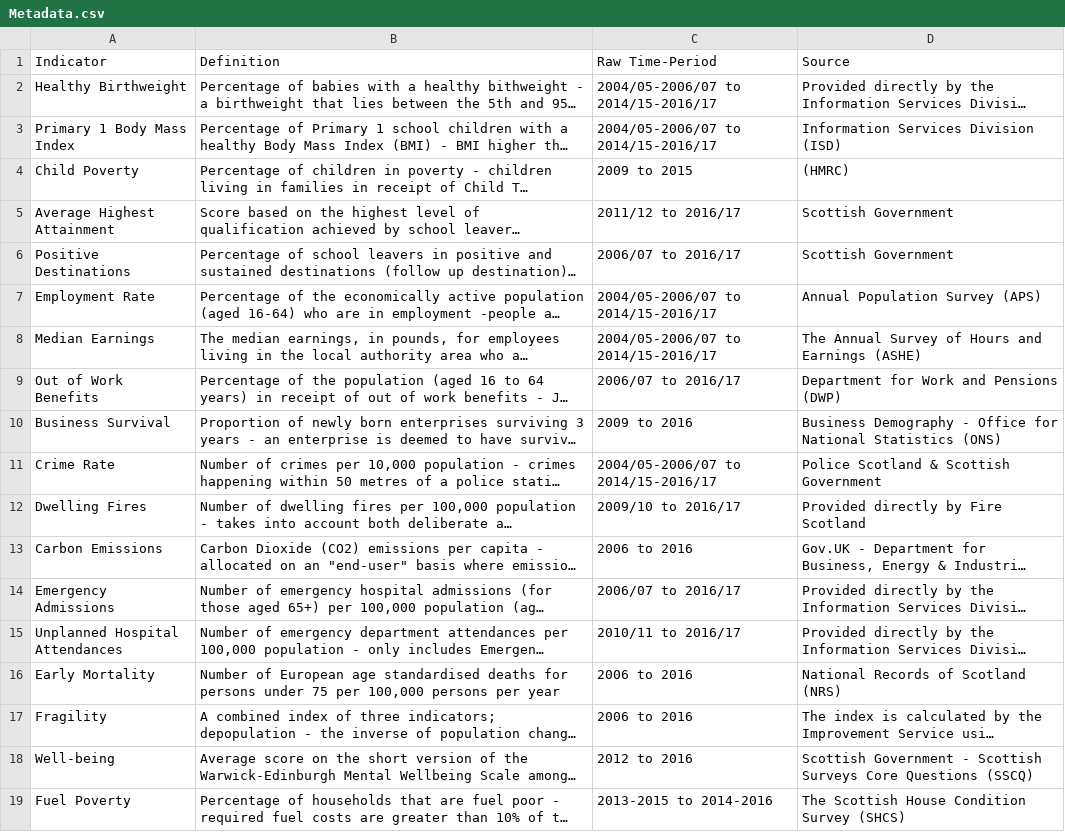
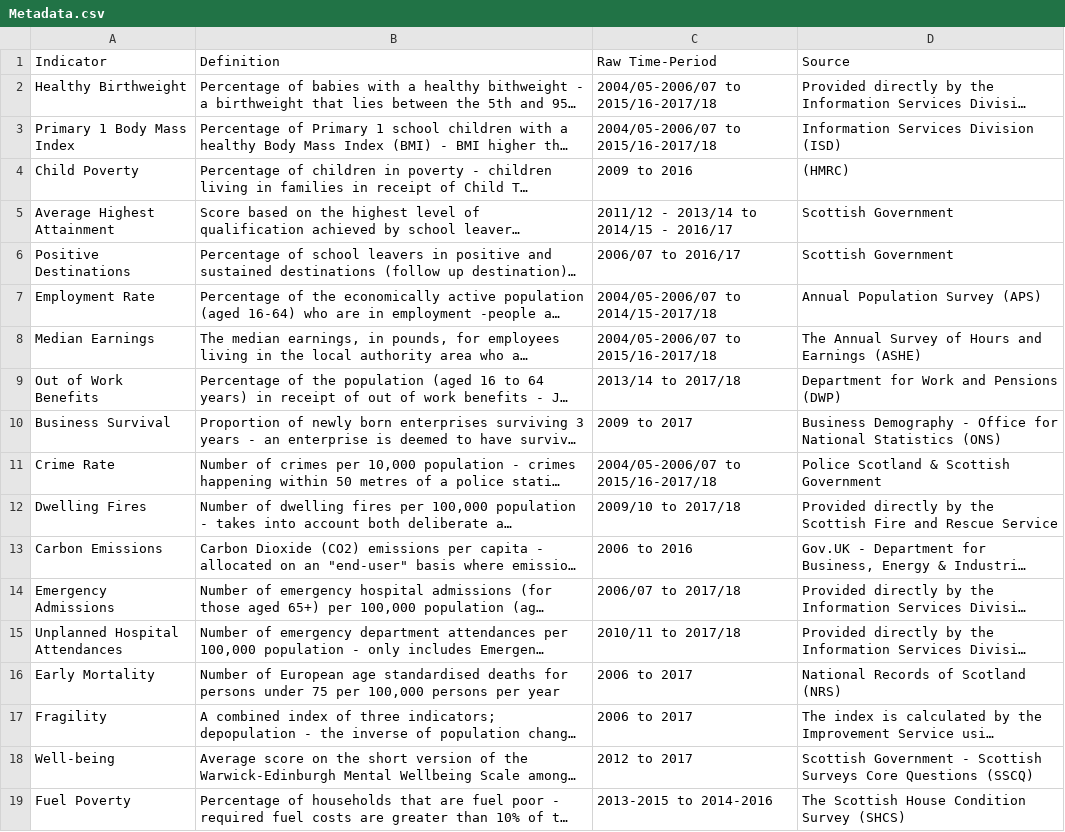
Before and after one commit to Improvement-Service/CPOP, a CSV file: data/Metadata.csv, drawn as a sheet; long unchanged cells end in …; the diff names each change by its address in the sheet, - before the commit and + after, or states it on an @@ line.

Commit message:
Update metadata with new years data

```diff
--- a/data/Metadata.csv
+++ b/data/Metadata.csv
-C2:C3 (Raw Time-Period): 2004/05-2006/07 to 2014/15-2016/17
+C2:C3 (Raw Time-Period): 2004/05-2006/07 to 2015/16-2017/18
-C4 (Raw Time-Period): 2009 to 2015
+C4 (Raw Time-Period): 2009 to 2016
-C5 (Raw Time-Period): 2011/12 to 2016/17
+C5 (Raw Time-Period): 2011/12 - 2013/14 to 2014/15 - 2016/17
-C7 (Raw Time-Period): 2004/05-2006/07 to 2014/15-2016/17
+C7 (Raw Time-Period): 2004/05-2006/07 to 2014/15-2017/18
-C8 (Raw Time-Period): 2004/05-2006/07 to 2014/15-2016/17
+C8 (Raw Time-Period): 2004/05-2006/07 to 2015/16-2017/18
-C9 (Raw Time-Period): 2006/07 to 2016/17
+C9 (Raw Time-Period): 2013/14 to 2017/18
-C10 (Raw Time-Period): 2009 to 2016
+C10 (Raw Time-Period): 2009 to 2017
-C11 (Raw Time-Period): 2004/05-2006/07 to 2014/15-2016/17
+C11 (Raw Time-Period): 2004/05-2006/07 to 2015/16-2017/18
-C12 (Raw Time-Period): 2009/10 to 2016/17
+C12 (Raw Time-Period): 2009/10 to 2017/18
-D12 (Source): …directly by Fire Scotland
+D12 (Source): …directly by the Scottish Fire and Rescue Service
-C14 (Raw Time-Period): 2006/07 to 2016/17
+C14 (Raw Time-Period): 2006/07 to 2017/18
-C15 (Raw Time-Period): 2010/11 to 2016/17
+C15 (Raw Time-Period): 2010/11 to 2017/18
-C16:C17 (Raw Time-Period): 2006 to 2016
+C16:C17 (Raw Time-Period): 2006 to 2017
-C18 (Raw Time-Period): 2012 to 2016
+C18 (Raw Time-Period): 2012 to 2017
```
